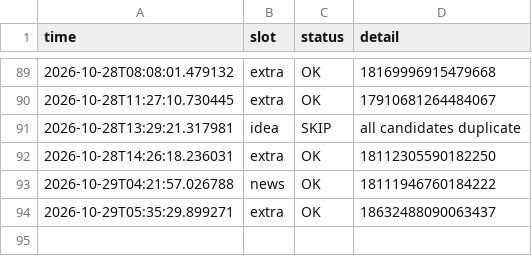
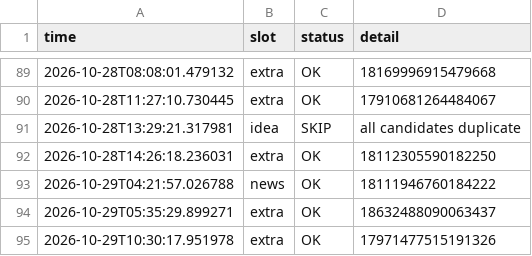
Before and after one commit to mindmeetsmachineM3/insta-automation, a CSV file: log.csv, drawn as a sheet; only a part is shown, gaps mark what is left out; the diff names each change by its address in the sheet, - before the commit and + after, or states it on an @@ line.

```diff
--- a/log.csv
+++ b/log.csv
+row 95: 2026-10-29T10:30:17.951978 | extra | OK | 17971477515191326
```
Also changed, not shown: 1 other file.
